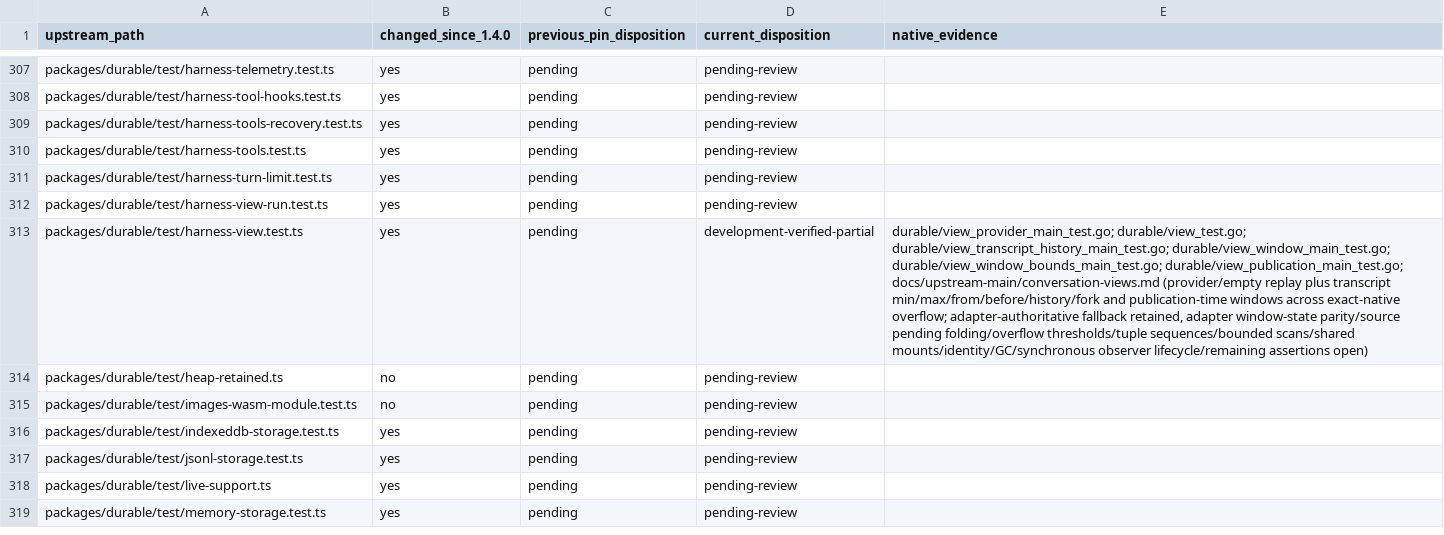
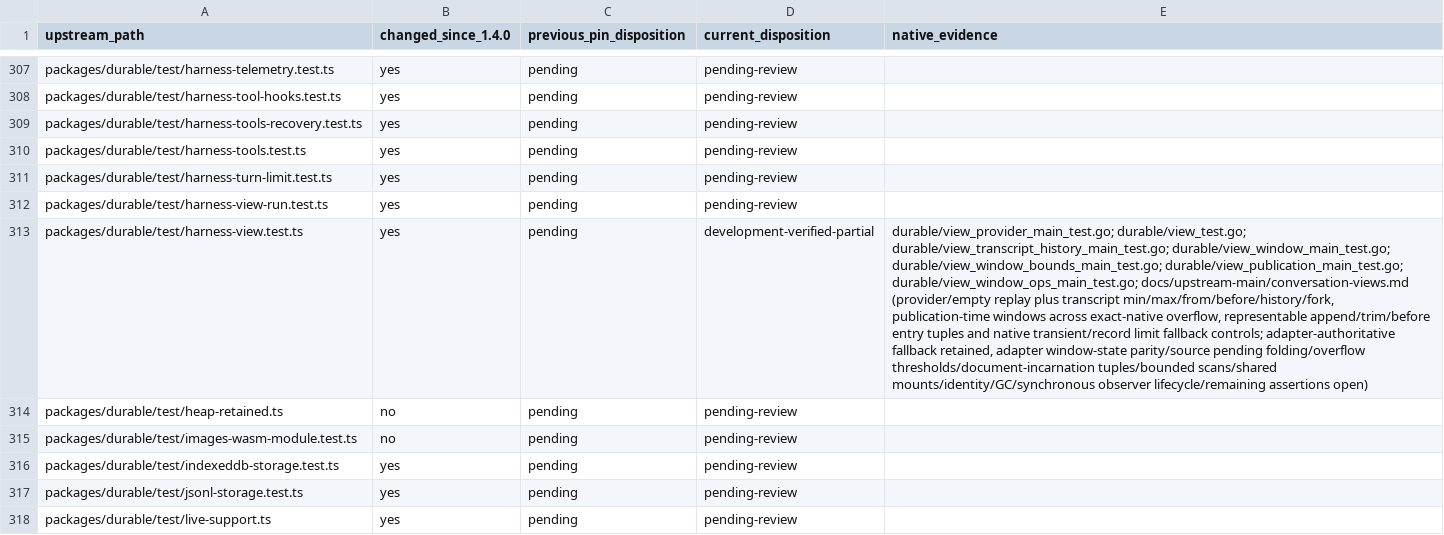
Before and after one commit to rcarmo/go-ai, a TSV file: docs/upstream-main/upstream-tests-81f3cd41.tsv, drawn as a sheet; only a part is shown, gaps mark what is left out; the shorter side is filled out with more unchanged rows; the diff names each change by its address in the sheet, - before the commit and + after, or states it on an @@ line.

Commit message:
durable: preserve conversation entry append trim operation order

```diff
--- a/docs/upstream-main/upstream-tests-81f3cd41.tsv
+++ b/docs/upstream-main/upstream-tests-81f3cd41.tsv
-E313 (native_evidence): …durable/view_window_bounds_main_test.go; durable/view_publication_main_test.go; docs/upstream-main/conversation-views.md (provider/empty replay plus transcript min/max/from/before/history/fork and publication-time windows across exact-native overflow; adapter-authoritative fallback retained, adapter window-state parity/source pending folding/overflow thresholds/tuple sequences/bounded scans/shared mounts/identity/GC/synchronous…
+E313 (native_evidence): …durable/view_window_bounds_main_test.go; durable/view_publication_main_test.go; durable/view_window_ops_main_test.go; docs/upstream-main/conversation-views.md (provider/empty replay plus transcript min/max/from/before/history/fork, publication-time windows across exact-native overflow, representable append/trim/before entry tuples and native transient/record limit fallback controls; adapter-authoritative fallback retained, adapter window-state parity/source pending folding/overflow thresholds/document-incarnation tuples/bounded scans/shared mounts/identity/GC/synchronous…
```
Also changed, not shown: 4 other files.
